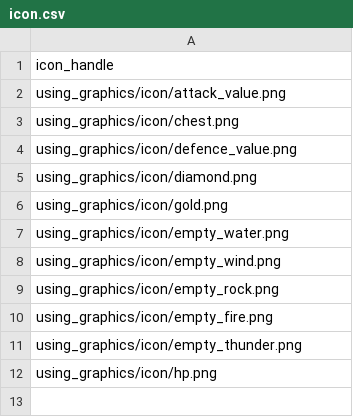
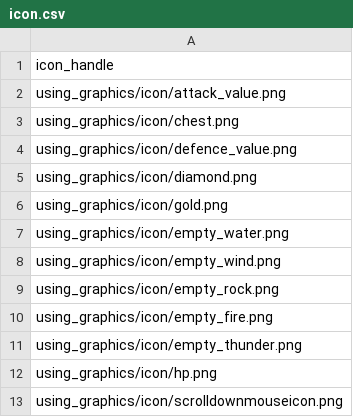
Before and after one commit to HikiMasato/DungeonRPG, a CSV file: ManagedDxlGame/csv/icon.csv, drawn as a sheet.

```diff
--- a/ManagedDxlGame/csv/icon.csv
+++ b/ManagedDxlGame/csv/icon.csv
@@ -12 +12,2 @@ using_graphics/icon/empty_thunder.png
 using_graphics/icon/hp.png
+using_graphics/icon/scrolldownmouseicon.png
```
Also changed, not shown: ManagedDxlGame/csv/effect.csv, 23 other files.
